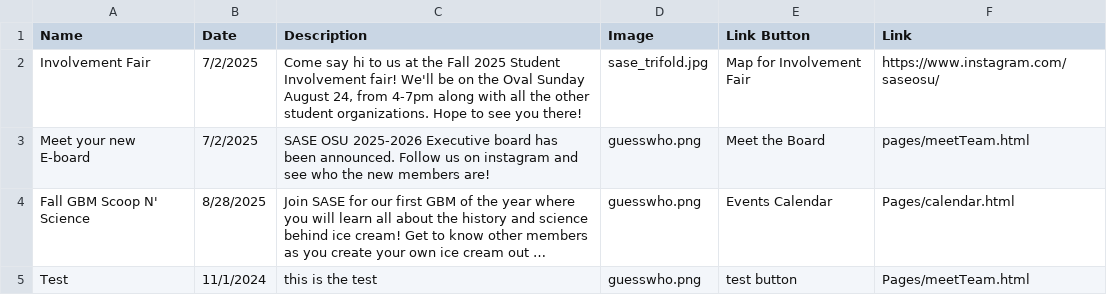
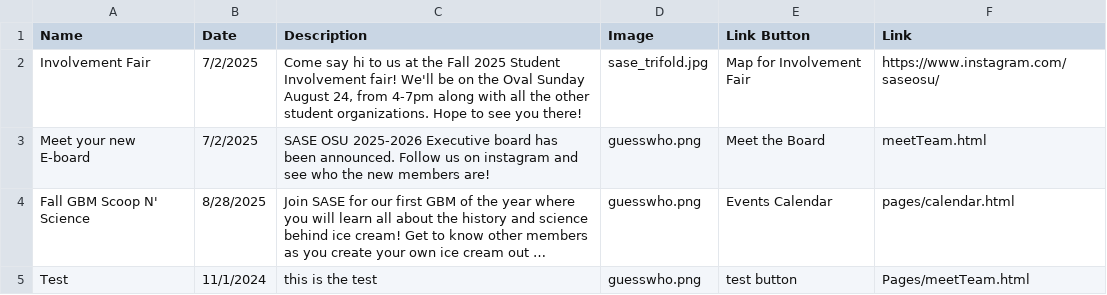
Before and after one commit to azdoc21/SaseSite, a CSV file: CSV_info/Announcements.csv, drawn as a sheet; long unchanged cells end in …; the diff names each change by its address in the sheet, - before the commit and + after, or states it on an @@ line.

Commit message:
Update Announcements.csv

```diff
--- a/CSV_info/Announcements.csv
+++ b/CSV_info/Announcements.csv
-F3 (Link): pages/meetTeam.html
+F3 (Link): meetTeam.html
-F4 (Link): Pages/calendar.html
+F4 (Link): pages/calendar.html
```
